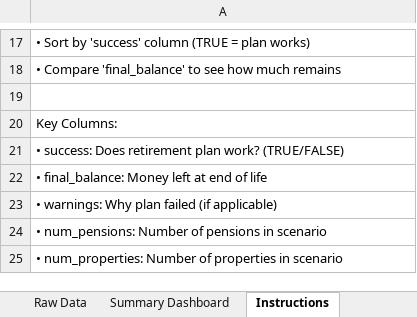
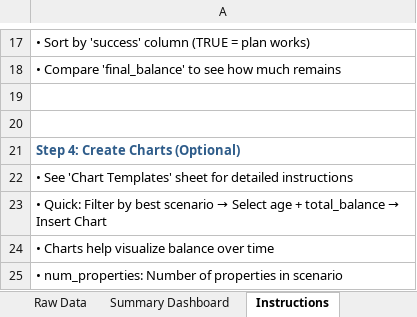
Before and after one commit to ZZCameron/retirement-planning-dapp, an Excel workbook: backend/static/templates/Retirement_Analysis_Template.xlsx, sheet Instructions, drawn as a sheet; only a part is shown, gaps mark what is left out; values as stored, in another font and other column widths than the file's, no borders; the diff names each change by its address in the sheet, - before the commit and + after, or states it on an @@ line.

Commit message:
fix: Zero num_pensions when unchecked, add Excel chart guides, fix paste instructions

```diff
--- a/backend/static/templates/Retirement_Analysis_Template.xlsx (sheet Instructions)
+++ b/backend/static/templates/Retirement_Analysis_Template.xlsx (sheet Instructions)
-A20: Key Columns:
+A20: (empty)
-A21: • success: Does retirement plan work? (TRUE/FALSE)
+A21: Step 4: Create Charts (Optional)
@@ A21 bold: off → on, text colour: black → #2E5C8A @@
-A22: • final_balance: Money left at end of life
+A22: • See 'Chart Templates' sheet for detailed instructions
@@ A23: • warnings: Why plan failed (if applicable) → • Quick: Filter by best scenario → Select age + total_balance → Insert Chart @@
-A24: • num_pensions: Number of pensions in scenario
+A24: • Charts help visualize balance over time
```
Also changed, not shown: sheet Summary Dashboard, sheet Raw Data, other sheet tabs.
